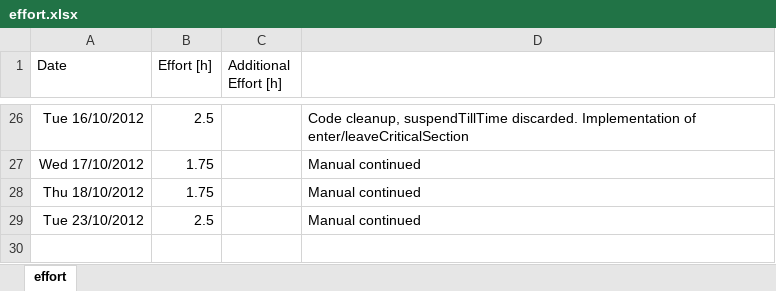
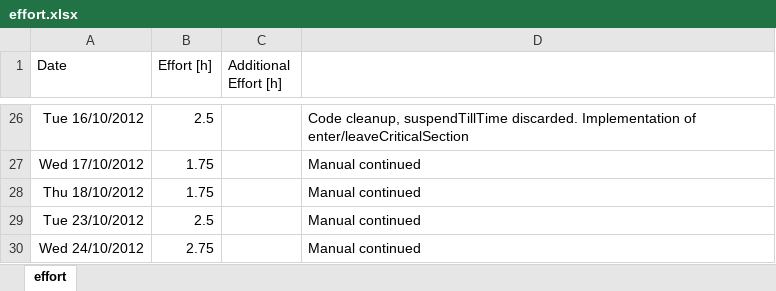
Before and after one commit to sudar/RTuinOS, an Excel workbook: RTuinOS/doc/effort.xlsx, sheet effort, drawn as a sheet; only a part is shown, gaps mark what is left out; values as stored, in another font and other column widths than the file's, no borders; the diff names each change by its address in the sheet, - before the commit and + after, or states it on an @@ line.

Commit message:
Manual continued: Usage of Makefile completed as draft.   The folder sampleApp has been renamed to applications.   Some improvements of the makefile:   The name of the binaries now reflect which application has been compiled with RTuinOS.   Test case has been changed into app for application.   The help text has been revised and corrected.   The -I switches for the compiler are now computed from the source folder list. Double code could be removed

```diff
--- a/RTuinOS/doc/effort.xlsx (sheet effort)
+++ b/RTuinOS/doc/effort.xlsx (sheet effort)
+row 30: Wed 24/10/2012 | 2.75 |  | Manual continued
```
Also changed, not shown: 16 other files.
